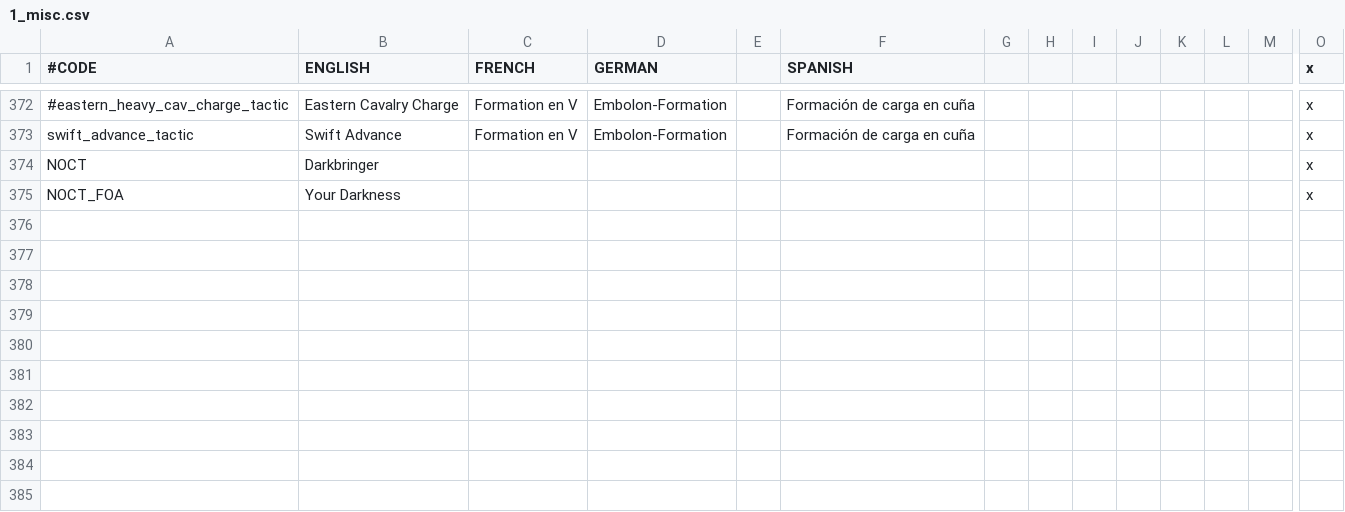
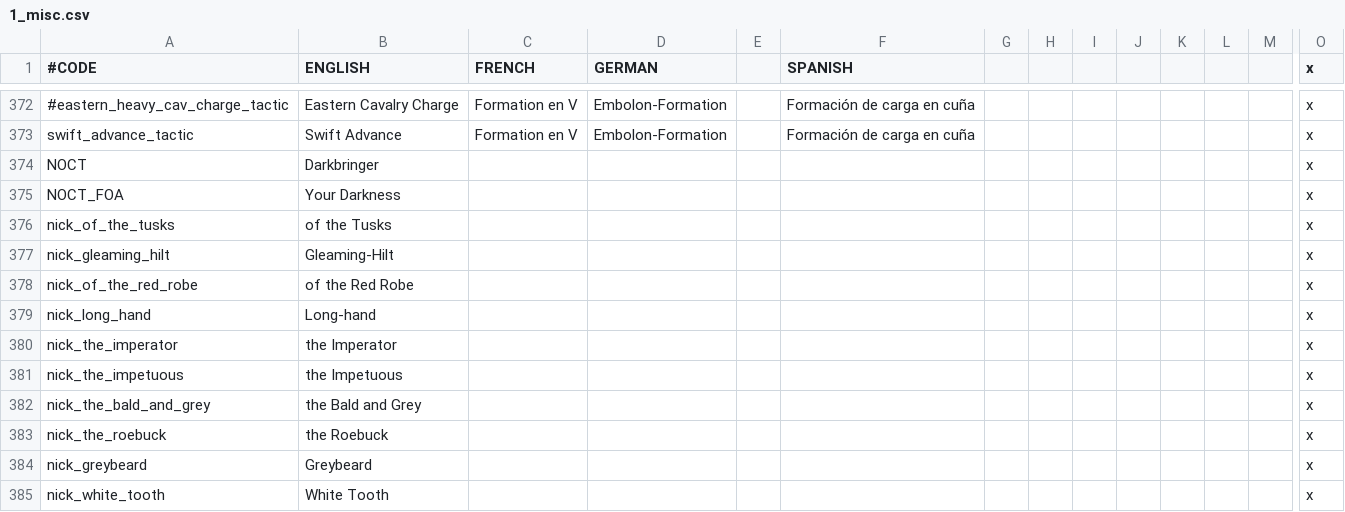
Before and after one commit to preslavb/lux-invicta-repository, a CSV file: localisation/1_misc.csv, drawn as a sheet; only a part is shown, gaps mark what is left out; rows hold the shown columns only; the diff names each change by its address in the sheet, - before the commit and + after, or states it on an @@ line.

```diff
--- a/localisation/1_misc.csv
+++ b/localisation/1_misc.csv
+row 376: nick_of_the_tusks | of the Tusks |  |  |  |  |  |  |  |  |  |  |  | x
+row 377: nick_gleaming_hilt | Gleaming-Hilt |  |  |  |  |  |  |  |  |  |  |  | x
+row 378: nick_of_the_red_robe | of the Red Robe |  |  |  |  |  |  |  |  |  |  |  | x
+row 379: nick_long_hand | Long-hand |  |  |  |  |  |  |  |  |  |  |  | x
+row 380: nick_the_imperator | the Imperator |  |  |  |  |  |  |  |  |  |  |  | x
+row 381: nick_the_impetuous | the Impetuous |  |  |  |  |  |  |  |  |  |  |  | x
+row 382: nick_the_bald_and_grey | the Bald and Grey |  |  |  |  |  |  |  |  |  |  |  | x
+row 383: nick_the_roebuck | the Roebuck |  |  |  |  |  |  |  |  |  |  |  | x
+row 384: nick_greybeard | Greybeard |  |  |  |  |  |  |  |  |  |  |  | x
+row 385: nick_white_tooth | White Tooth |  |  |  |  |  |  |  |  |  |  |  | x
```
Also changed, not shown: localisation/1_titles.csv, 9 other files.
